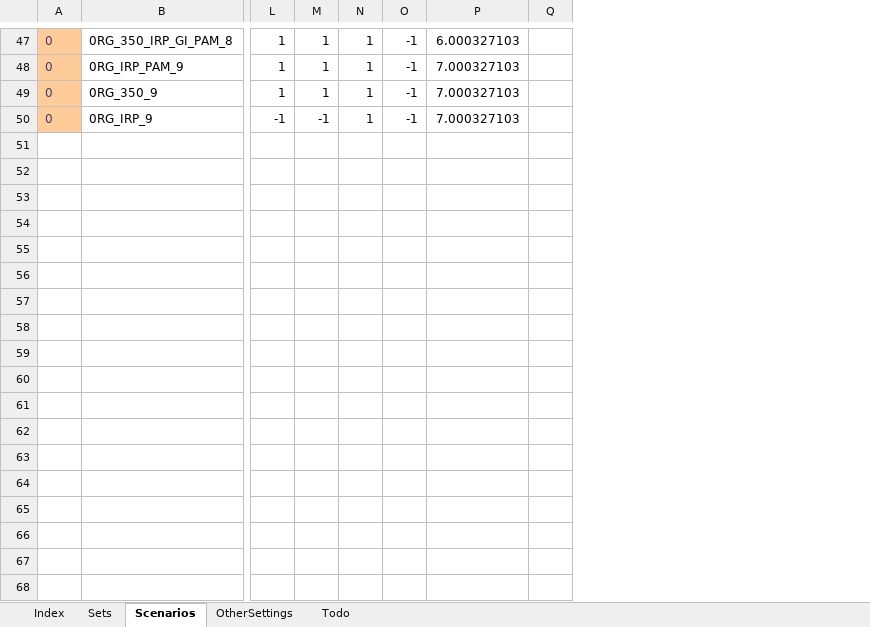
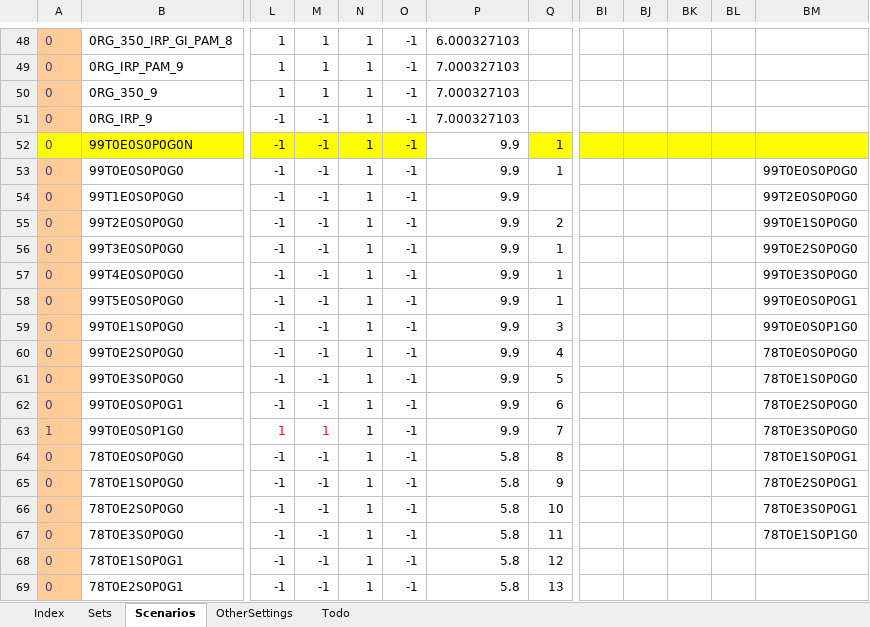
Before and after one commit to brunomerven/SATIMGE, an Excel workbook: SATIMGE.xlsm, sheet Scenarios, drawn as a sheet; only a part is shown, gaps mark what is left out; values as stored, in another font and other column widths than the file's, no borders; charts and pictures and conditional formats not drawn; removed rows and columns are numbered as before the commit, all else as after; rows hold the shown columns only; the diff covers the shown part only; the diff names each change by its address in the sheet, - before the commit and + after, or states it on an @@ line.

Commit message:
JetP Runs September 2022 (b4 2027 added to TCH_TRA)
Mods made to TCH_PWR (committed build and JetP) and TCH_TRA (life). Several Scenario blocks added

```diff
--- a/SATIMGE.xlsm (sheet Scenarios)
+++ b/SATIMGE.xlsm (sheet Scenarios)
-column Q, empty
+column Q, empty
+column BI, empty
+column BJ, empty
+column BK, empty
+column BL, empty
+column BM, empty
+row 52: 0 | 99T0E0S0P0G0N | -1 | -1 | 1 | -1 | 9.9 | 1
+row 53: 0 | 99T0E0S0P0G0 | -1 | -1 | 1 | -1 | 9.9 | 1 |  |  |  |  | 99T0E0S0P0G0
+row 54: 0 | 99T1E0S0P0G0 | -1 | -1 | 1 | -1 | 9.9 |  |  |  |  |  | 99T2E0S0P0G0
+row 55: 0 | 99T2E0S0P0G0 | -1 | -1 | 1 | -1 | 9.9 | 2 |  |  |  |  | 99T0E1S0P0G0
+row 56: 0 | 99T3E0S0P0G0 | -1 | -1 | 1 | -1 | 9.9 | 1 |  |  |  |  | 99T0E2S0P0G0
+row 57: 0 | 99T4E0S0P0G0 | -1 | -1 | 1 | -1 | 9.9 | 1 |  |  |  |  | 99T0E3S0P0G0
+row 58: 0 | 99T5E0S0P0G0 | -1 | -1 | 1 | -1 | 9.9 | 1 |  |  |  |  | 99T0E0S0P0G1
+row 59: 0 | 99T0E1S0P0G0 | -1 | -1 | 1 | -1 | 9.9 | 3 |  |  |  |  | 99T0E0S0P1G0
+row 60: 0 | 99T0E2S0P0G0 | -1 | -1 | 1 | -1 | 9.9 | 4 |  |  |  |  | 78T0E0S0P0G0
+row 61: 0 | 99T0E3S0P0G0 | -1 | -1 | 1 | -1 | 9.9 | 5 |  |  |  |  | 78T0E1S0P0G0
+row 62: 0 | 99T0E0S0P0G1 | -1 | -1 | 1 | -1 | 9.9 | 6 |  |  |  |  | 78T0E2S0P0G0
+row 63: 1 | 99T0E0S0P1G0 | 1 | 1 | 1 | -1 | 9.9 | 7 |  |  |  |  | 78T0E3S0P0G0
+row 64: 0 | 78T0E0S0P0G0 | -1 | -1 | 1 | -1 | 5.8 | 8 |  |  |  |  | 78T0E1S0P0G1
+row 65: 0 | 78T0E1S0P0G0 | -1 | -1 | 1 | -1 | 5.8 | 9 |  |  |  |  | 78T0E2S0P0G1
+row 66: 0 | 78T0E2S0P0G0 | -1 | -1 | 1 | -1 | 5.8 | 10 |  |  |  |  | 78T0E3S0P0G1
+row 67: 0 | 78T0E3S0P0G0 | -1 | -1 | 1 | -1 | 5.8 | 11 |  |  |  |  | 78T0E1S0P1G0
+row 68: 0 | 78T0E1S0P0G1 | -1 | -1 | 1 | -1 | 5.8 | 12
+row 69: 0 | 78T0E2S0P0G1 | -1 | -1 | 1 | -1 | 5.8 | 13
```
Also changed, not shown: 49 added rows and 2 edited cells elsewhere in this sheet, sheet Sets, formulas that keep their value, 11 other files.
